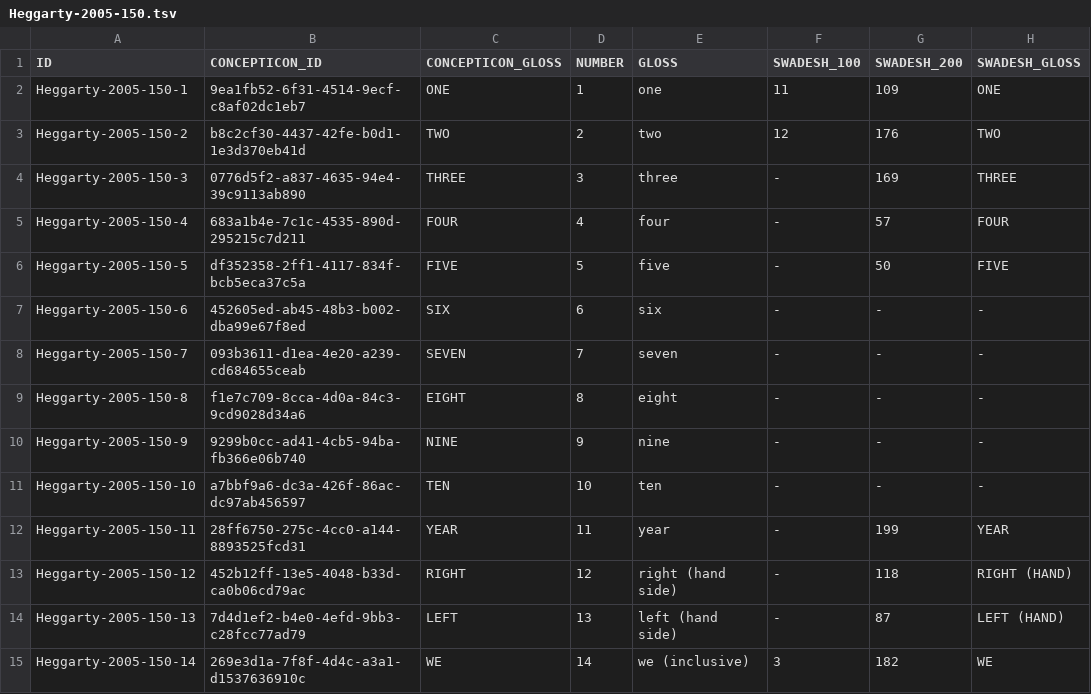
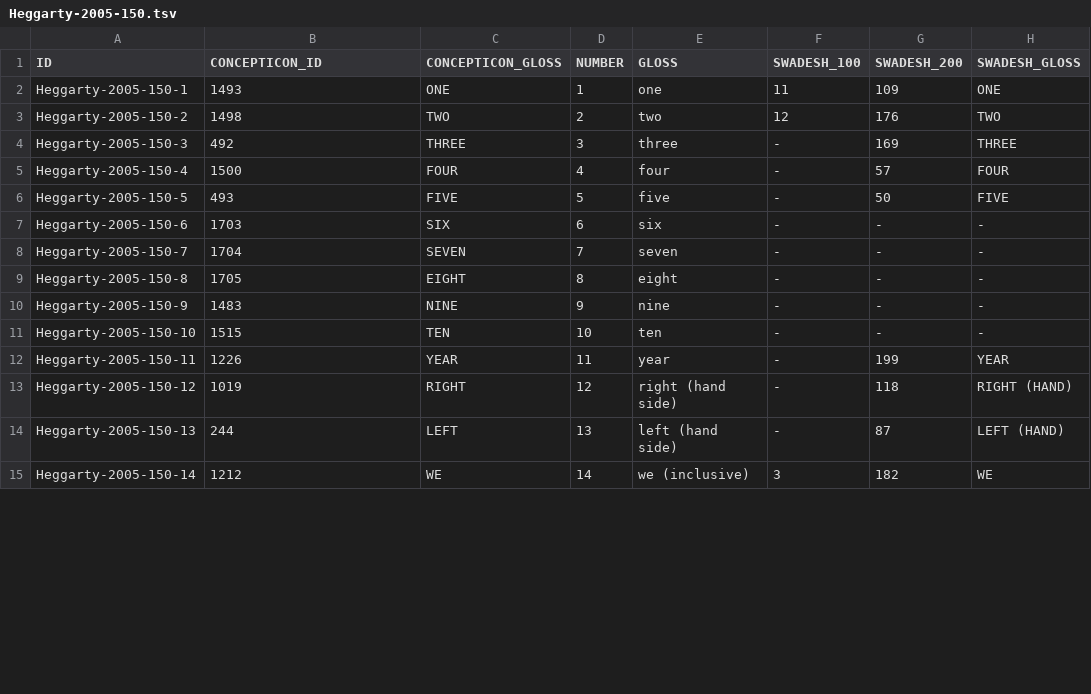
Before and after one commit to concepticon/concepticon-data, a TSV file: concepticondata/conceptlists/Heggarty-2005-150.tsv, drawn as a sheet; only a part is shown; the diff covers the shown part only; the diff names each change by its address in the sheet, - before the commit and + after, or states it on an @@ line.

```diff
--- a/concepticondata/conceptlists/Heggarty-2005-150.tsv
+++ b/concepticondata/conceptlists/Heggarty-2005-150.tsv
-B2 (CONCEPTICON_ID): 9ea1fb52-6f31-4514-9ecf-c8af02dc1eb7
+B2 (CONCEPTICON_ID): 1493
-B3 (CONCEPTICON_ID): b8c2cf30-4437-42fe-b0d1-1e3d370eb41d
+B3 (CONCEPTICON_ID): 1498
-B4 (CONCEPTICON_ID): 0776d5f2-a837-4635-94e4-39c9113ab890
+B4 (CONCEPTICON_ID): 492
-B5 (CONCEPTICON_ID): 683a1b4e-7c1c-4535-890d-295215c7d211
+B5 (CONCEPTICON_ID): 1500
-B6 (CONCEPTICON_ID): df352358-2ff1-4117-834f-bcb5eca37c5a
+B6 (CONCEPTICON_ID): 493
-B7 (CONCEPTICON_ID): 452605ed-ab45-48b3-b002-dba99e67f8ed
+B7 (CONCEPTICON_ID): 1703
-B8 (CONCEPTICON_ID): 093b3611-d1ea-4e20-a239-cd684655ceab
+B8 (CONCEPTICON_ID): 1704
-B9 (CONCEPTICON_ID): f1e7c709-8cca-4d0a-84c3-9cd9028d34a6
+B9 (CONCEPTICON_ID): 1705
-B10 (CONCEPTICON_ID): 9299b0cc-ad41-4cb5-94ba-fb366e06b740
+B10 (CONCEPTICON_ID): 1483
-B11 (CONCEPTICON_ID): a7bbf9a6-dc3a-426f-86ac-dc97ab456597
+B11 (CONCEPTICON_ID): 1515
-B12 (CONCEPTICON_ID): 28ff6750-275c-4cc0-a144-8893525fcd31
+B12 (CONCEPTICON_ID): 1226
-B13 (CONCEPTICON_ID): 452b12ff-13e5-4048-b33d-ca0b06cd79ac
+B13 (CONCEPTICON_ID): 1019
-B14 (CONCEPTICON_ID): 7d4d1ef2-b4e0-4efd-9bb3-c28fcc77ad79
+B14 (CONCEPTICON_ID): 244
-B15 (CONCEPTICON_ID): 269e3d1a-7f8f-4d4c-a3a1-d1537636910c
+B15 (CONCEPTICON_ID): 1212
```
Also changed, not shown: 138 edited cells elsewhere in this file, concepticondata/conceptlists/Alpher-1999-151.tsv, concepticondata/conceptlists/Dixon-1919-173.tsv, 47 other files.
